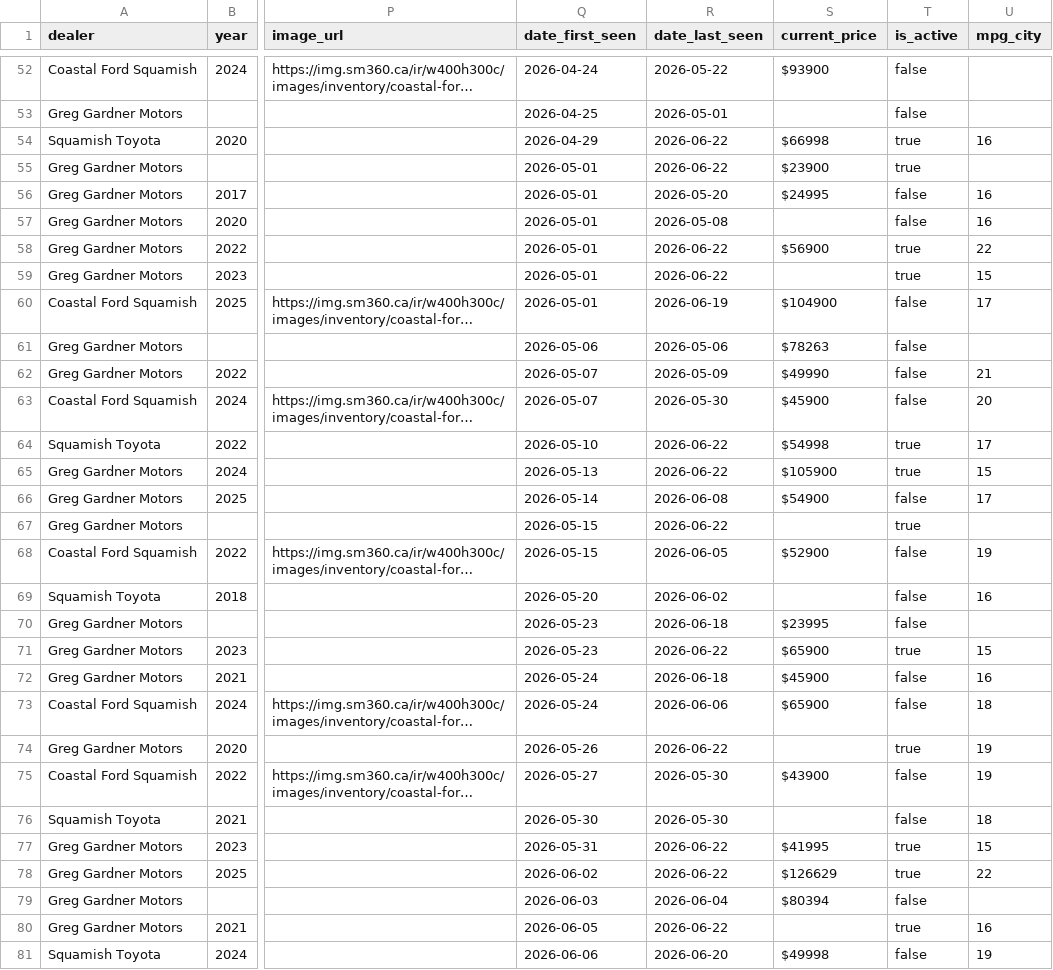
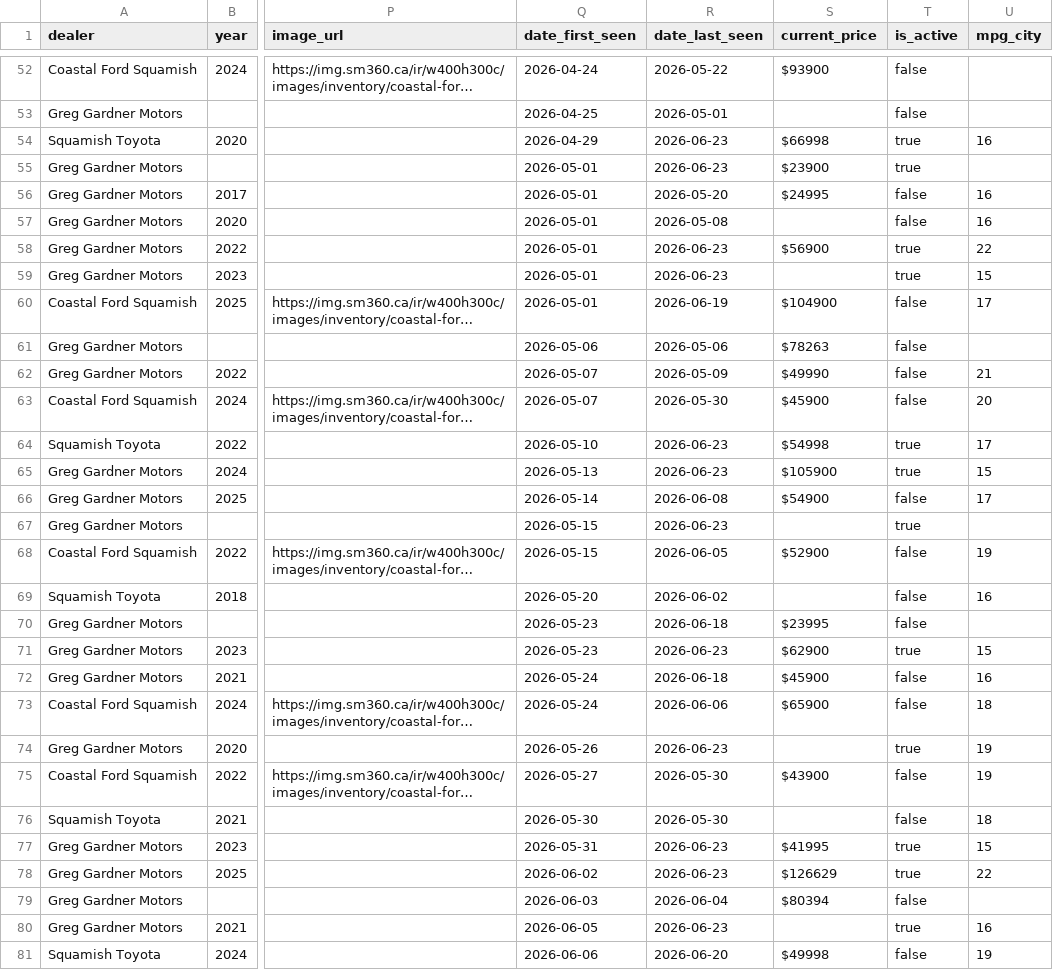
Before and after one commit to wilrocks79/truck-tracker, a CSV file: data/inventory.csv, drawn as a sheet; only a part is shown, gaps mark what is left out; long unchanged cells end in …; the diff covers the shown part only; the diff names each change by its address in the sheet, - before the commit and + after, or states it on an @@ line.

```diff
--- a/data/inventory.csv
+++ b/data/inventory.csv
-R54:R55 (date_last_seen): 2026-06-22
+R54:R55 (date_last_seen): 2026-06-23
-R58:R59 (date_last_seen): 2026-06-22
+R58:R59 (date_last_seen): 2026-06-23
-R64:R65 (date_last_seen): 2026-06-22
+R64:R65 (date_last_seen): 2026-06-23
-R67 (date_last_seen): 2026-06-22
+R67 (date_last_seen): 2026-06-23
-R71 (date_last_seen): 2026-06-22
+R71 (date_last_seen): 2026-06-23
-S71 (current_price): $65900
+S71 (current_price): $62900
-R74 (date_last_seen): 2026-06-22
+R74 (date_last_seen): 2026-06-23
-R77:R78 (date_last_seen): 2026-06-22
+R77:R78 (date_last_seen): 2026-06-23
-R80 (date_last_seen): 2026-06-22
+R80 (date_last_seen): 2026-06-23
```
Also changed, not shown: 1 added row and 15 edited cells elsewhere in this file, data/price_history.csv, 2 other files.
